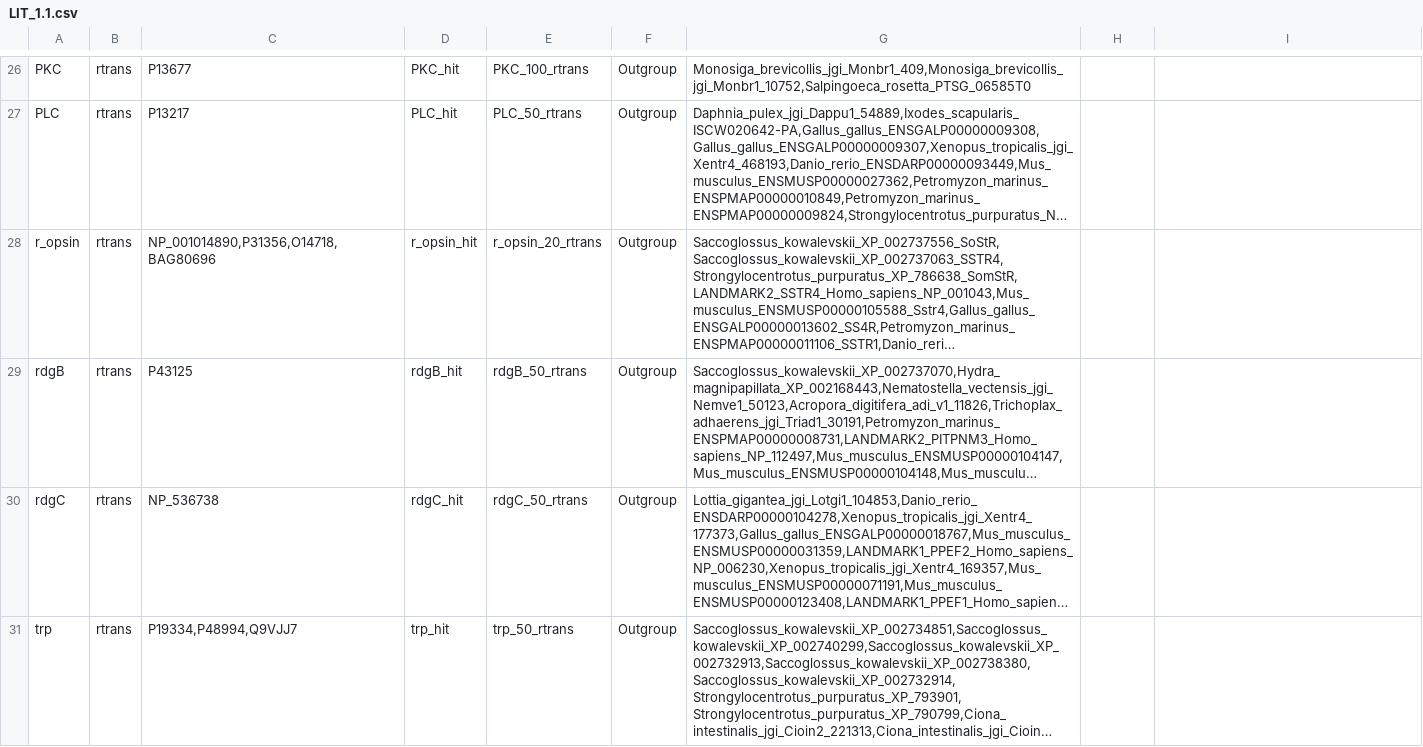
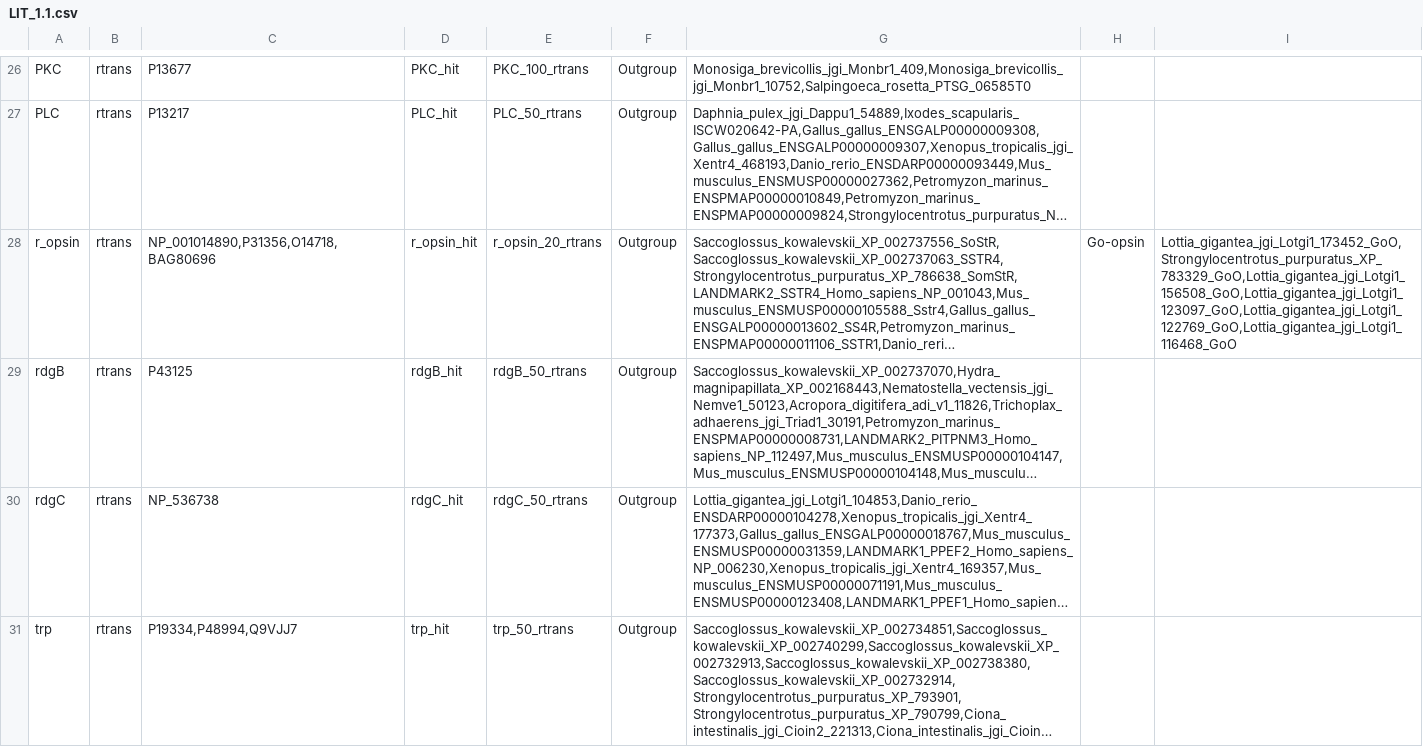
Before and after one commit to MartinGuehmann/PIA2, a CSV file: pia/LIT_1.1/LIT_1.1.csv, drawn as a sheet; only a part is shown, gaps mark what is left out; long unchanged cells end in …; the diff covers the shown part only; the diff names each change by its address in the sheet, - before the commit and + after, or states it on an @@ line.

Commit message:
Add also the possibility to tag ingroup sequences, start with the Go-Opsins for c_opsin and r_opsin

```diff
--- a/pia/LIT_1.1/LIT_1.1.csv
+++ b/pia/LIT_1.1/LIT_1.1.csv
-H28: (empty)
+H28: Go-opsin
-I28: (empty)
+I28: Lottia_gigantea_jgi_Lotgi1_173452_GoO,Strongylocentrotus_purpuratus_XP_783329_GoO,Lottia_gigantea_jgi_Lotgi1_156508_GoO,Lottia_gigantea_jgi_Lotgi1_123097_GoO,Lottia_gigantea_jgi_Lotgi1_122769_GoO,Lottia_gigantea_jgi_Lotgi1_116468_GoO
```
Also changed, not shown: 2 edited cells elsewhere in this file, 1 other file.
